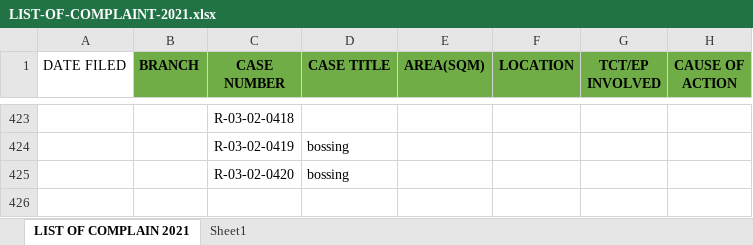
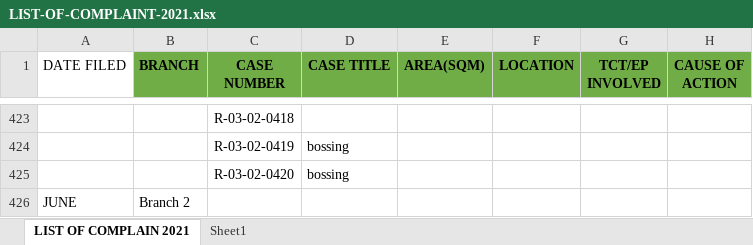
Before and after one commit to jltdev15/List-of-Complaints, an Excel workbook: LIST-OF-COMPLAINT-2021.xlsx, sheet LIST OF COMPLAIN 2021, drawn as a sheet; only a part is shown, gaps mark what is left out; values as stored, in another font and other column widths than the file's, no borders; the diff names each change by its address in the sheet, - before the commit and + after, or states it on an @@ line.

Commit message:
Update LIST-OF-COMPLAINT-2021.xlsx

```diff
--- a/LIST-OF-COMPLAINT-2021.xlsx (sheet LIST OF COMPLAIN 2021)
+++ b/LIST-OF-COMPLAINT-2021.xlsx (sheet LIST OF COMPLAIN 2021)
+row 426: JUNE | Branch 2
```
